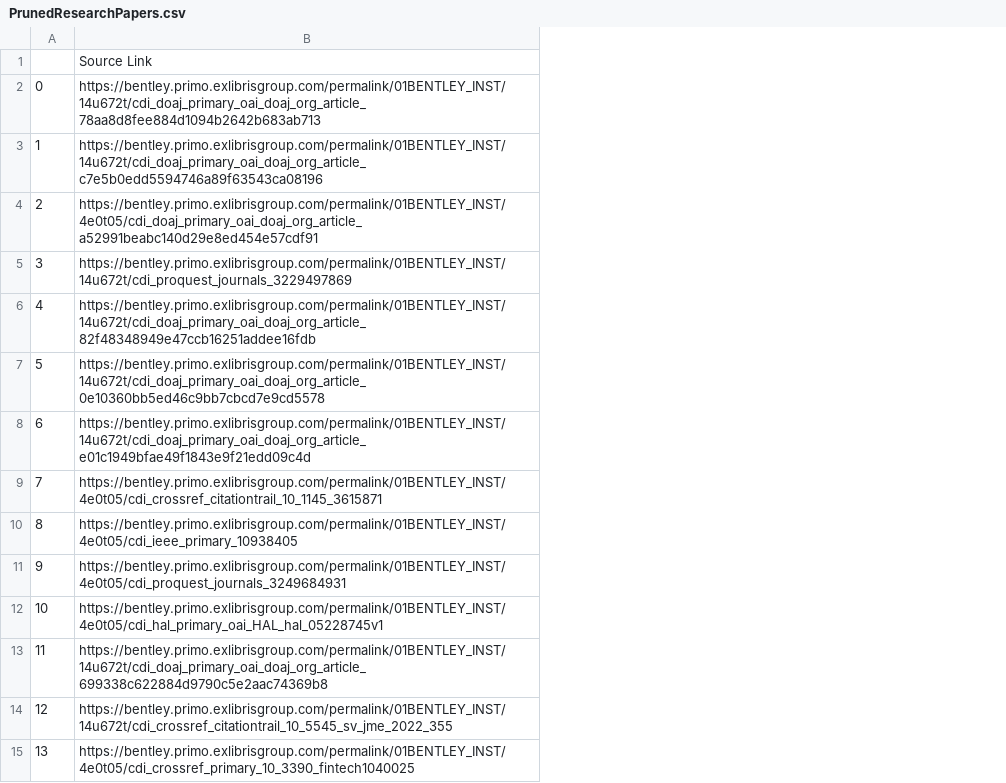
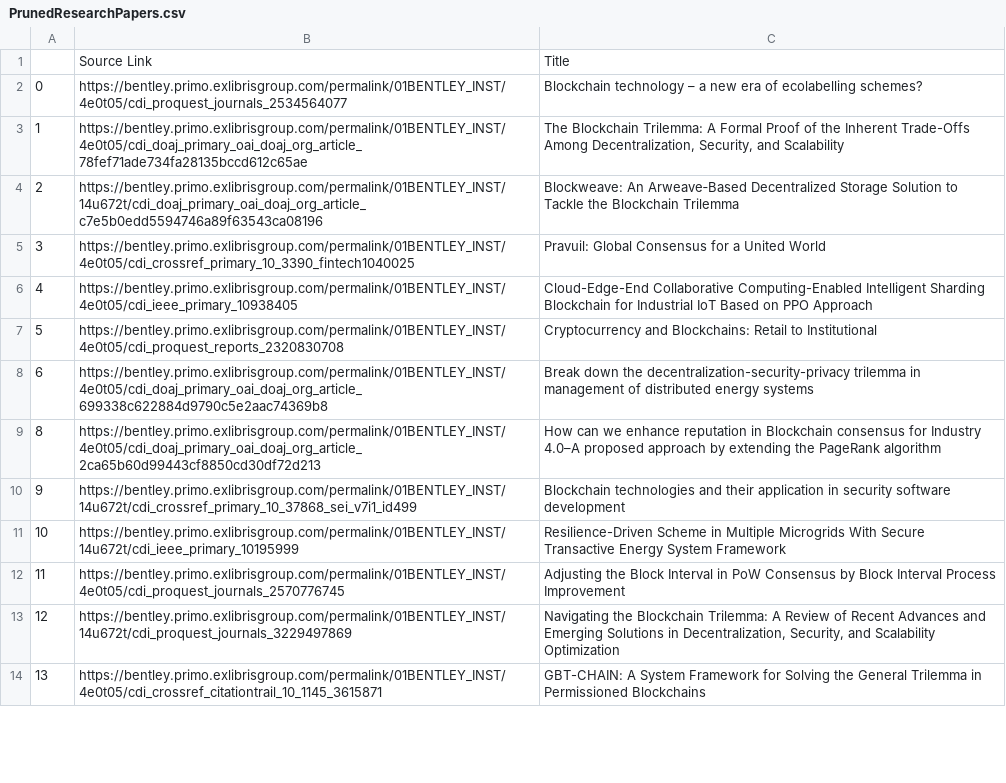
Before and after one commit to yawutheawu/FT324_SLR, a CSV file: Research Corpus/PrunedResearchPapers.csv, drawn as a sheet; only a part is shown; removed rows and columns are numbered as before the commit, all else as after; the diff covers the shown part only; the diff names each change by its address in the sheet, - before the commit and + after, or states it on an @@ line.

Commit message:
Pruner Improvements and Addition of Review Excel

```diff
--- a/Research Corpus/PrunedResearchPapers.csv
+++ b/Research Corpus/PrunedResearchPapers.csv
+column C, rows 1-14: Title | Blockchain technology – a new era of ecolabelling schemes? | The Blockchain Trilemma: A Formal Proof of the Inherent Trade-Offs Among Decentralization, Security, and Scalability | Blockweave: An Arweave‐Based Decentralized Storage Solution to Tackle the Blockchain Trilemma | Pravuil: Global Consensus for a United World | Cloud-Edge-End Collaborative Computing-Enabled Intelligent Sharding Blockchain for Industrial IoT Based on PPO Approach | Cryptocurrency and Blockchains: Retail to Institutional | Break down the decentralization-security-privacy trilemma in management of distributed energy systems | How can we enhance reputation in Blockchain consensus for Industry 4.0–A proposed approach by extending the PageRank algorithm | Blockchain technologies and their application in security software development | Resilience-Driven Scheme in Multiple Microgrids With Secure Transactive Energy System Framework | Adjusting the Block Interval in PoW Consensus by Block Interval Process Improvement | Navigating the Blockchain Trilemma: A Review of Recent Advances and Emerging Solutions in Decentralization, Security, and Scalability Optimization | GBT-CHAIN: A System Framework for Solving the General Trilemma in Permissioned Blockchains
-B2: https://bentley.primo.exlibrisgroup.com/permalink/01BENTLEY_INST/14u672t/cdi_doaj_primary_oai_doaj_org_article_78aa8d8fee884d1094b2642b683ab713
+B2: https://bentley.primo.exlibrisgroup.com/permalink/01BENTLEY_INST/4e0t05/cdi_proquest_journals_2534564077
-B3: https://bentley.primo.exlibrisgroup.com/permalink/01BENTLEY_INST/14u672t/cdi_doaj_primary_oai_doaj_org_article_c7e5b0edd5594746a89f63543ca08196
+B3: https://bentley.primo.exlibrisgroup.com/permalink/01BENTLEY_INST/4e0t05/cdi_doaj_primary_oai_doaj_org_article_78fef71ade734fa28135bccd612c65ae
-B4: https://bentley.primo.exlibrisgroup.com/permalink/01BENTLEY_INST/4e0t05/cdi_doaj_primary_oai_doaj_org_article_a52991beabc140d29e8ed454e57cdf91
+B4: https://bentley.primo.exlibrisgroup.com/permalink/01BENTLEY_INST/14u672t/cdi_doaj_primary_oai_doaj_org_article_c7e5b0edd5594746a89f63543ca08196
-B5: https://bentley.primo.exlibrisgroup.com/permalink/01BENTLEY_INST/14u672t/cdi_proquest_journals_3229497869
+B5: https://bentley.primo.exlibrisgroup.com/permalink/01BENTLEY_INST/4e0t05/cdi_crossref_primary_10_3390_fintech1040025
-B6: https://bentley.primo.exlibrisgroup.com/permalink/01BENTLEY_INST/14u672t/cdi_doaj_primary_oai_doaj_org_article_82f48348949e47ccb16251addee16fdb
+B6: https://bentley.primo.exlibrisgroup.com/permalink/01BENTLEY_INST/4e0t05/cdi_ieee_primary_10938405
-B7: https://bentley.primo.exlibrisgroup.com/permalink/01BENTLEY_INST/14u672t/cdi_doaj_primary_oai_doaj_org_article_0e10360bb5ed46c9bb7cbcd7e9cd5578
+B7: https://bentley.primo.exlibrisgroup.com/permalink/01BENTLEY_INST/4e0t05/cdi_proquest_reports_2320830708
-B8: https://bentley.primo.exlibrisgroup.com/permalink/01BENTLEY_INST/14u672t/cdi_doaj_primary_oai_doaj_org_article_e01c1949bfae49f1843e9f21edd09c4d
+B8: https://bentley.primo.exlibrisgroup.com/permalink/01BENTLEY_INST/4e0t05/cdi_doaj_primary_oai_doaj_org_article_699338c622884d9790c5e2aac74369b8
-row 9: 7 | https://bentley.primo.exlibrisgroup.com/permalink/01BENTLEY_INST/4e0t05/cdi_crossref_citationtrail_10_1145_3615871
-B9: https://bentley.primo.exlibrisgroup.com/permalink/01BENTLEY_INST/4e0t05/cdi_ieee_primary_10938405
+B9: https://bentley.primo.exlibrisgroup.com/permalink/01BENTLEY_INST/4e0t05/cdi_doaj_primary_oai_doaj_org_article_2ca65b60d99443cf8850cd30df72d213
-B10: https://bentley.primo.exlibrisgroup.com/permalink/01BENTLEY_INST/4e0t05/cdi_proquest_journals_3249684931
+B10: https://bentley.primo.exlibrisgroup.com/permalink/01BENTLEY_INST/14u672t/cdi_crossref_primary_10_37868_sei_v7i1_id499
-B11: https://bentley.primo.exlibrisgroup.com/permalink/01BENTLEY_INST/4e0t05/cdi_hal_primary_oai_HAL_hal_05228745v1
+B11: https://bentley.primo.exlibrisgroup.com/permalink/01BENTLEY_INST/14u672t/cdi_ieee_primary_10195999
-B12: https://bentley.primo.exlibrisgroup.com/permalink/01BENTLEY_INST/14u672t/cdi_doaj_primary_oai_doaj_org_article_699338c622884d9790c5e2aac74369b8
+B12: https://bentley.primo.exlibrisgroup.com/permalink/01BENTLEY_INST/4e0t05/cdi_proquest_journals_2570776745
-B13: https://bentley.primo.exlibrisgroup.com/permalink/01BENTLEY_INST/14u672t/cdi_crossref_citationtrail_10_5545_sv_jme_2022_355
+B13: https://bentley.primo.exlibrisgroup.com/permalink/01BENTLEY_INST/14u672t/cdi_proquest_journals_3229497869
-B14: https://bentley.primo.exlibrisgroup.com/permalink/01BENTLEY_INST/4e0t05/cdi_crossref_primary_10_3390_fintech1040025
+B14: https://bentley.primo.exlibrisgroup.com/permalink/01BENTLEY_INST/4e0t05/cdi_crossref_citationtrail_10_1145_3615871
```
Also changed, not shown: 4 added rows, 9 removed rows and 18 edited cells elsewhere in this file, 3 other files.
